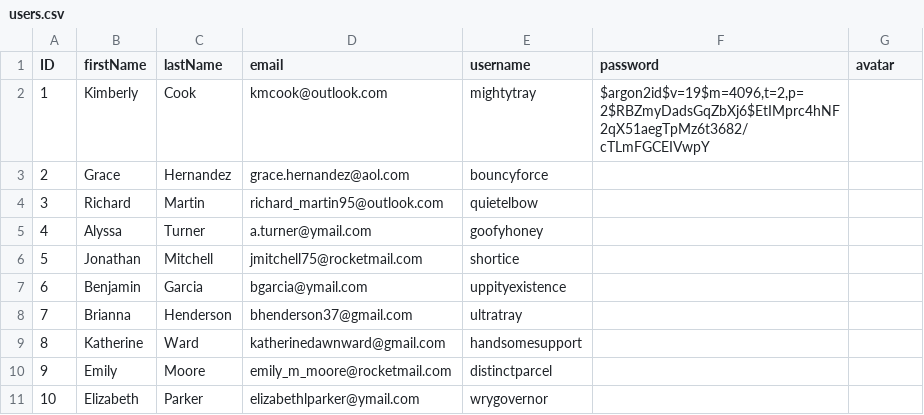
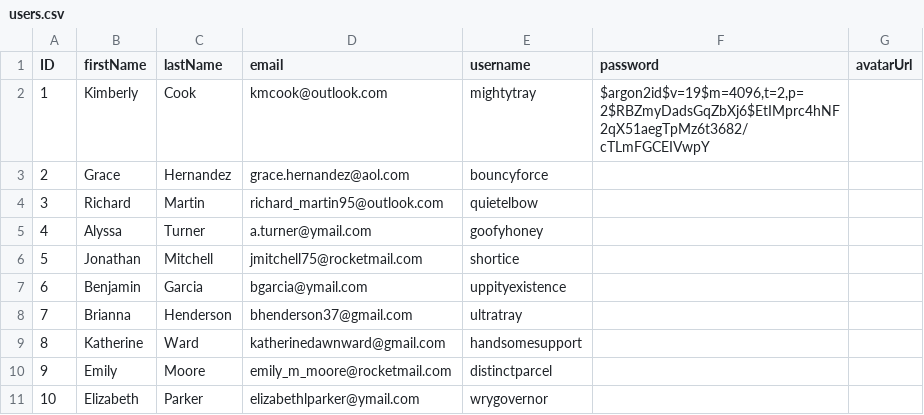
Before and after one commit to louisan42/academy-java-payroll_system, a CSV file: src/main/resources/com/bptn/static/users.csv, drawn as a sheet.

```diff
--- a/src/main/resources/com/bptn/static/users.csv
+++ b/src/main/resources/com/bptn/static/users.csv
@@ -1,2 +1,2 @@
-ID,firstName,lastName,email,username,password,avatar
+ID,firstName,lastName,email,username,password,avatarUrl
 1,Kimberly,Cook,kmcook@outlook.com,mightytray,"$argon2id$v=19$m=4096,t=2,p=2$RBZmyDadsGqZbXj6$EtIMprc4hNF2qX51aegTpMz6t3682/cTLmFGCEIVwpY",
```
Also changed, not shown: 12 other files.
